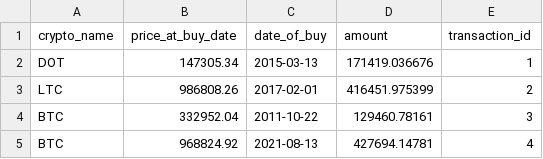
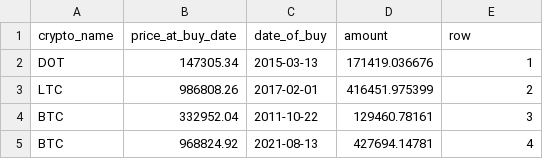
Before and after one commit to Janek1010/InvestmentManager, a CSV file: src/main/resources/csvdata/crypto_transactions.csv, drawn as a sheet; only a part is shown.

```diff
--- a/src/main/resources/csvdata/crypto_transactions.csv
+++ b/src/main/resources/csvdata/crypto_transactions.csv
@@ -1,2 +1,2 @@
-crypto_name,price_at_buy_date,date_of_buy,amount,transaction_id
+crypto_name,price_at_buy_date,date_of_buy,amount,row
 DOT,147305.34,2015-03-13,171419.036676,1
```
Also changed, not shown: 5 other files.
